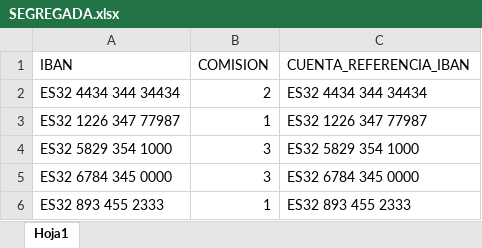
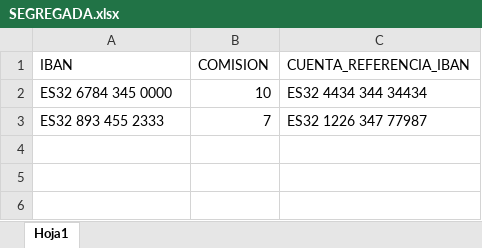
Before and after one commit to AngelSergioSM/ABD, an Excel workbook: Datos/SEGREGADA.xlsx, sheet Hoja1, drawn as a sheet; values as stored, in another font and other column widths than the file's, no borders; removed rows and columns are numbered as before the commit, all else as after; the diff names each change by its address in the sheet, - before the commit and + after, or states it on an @@ line.

```diff
--- a/Datos/SEGREGADA.xlsx (sheet Hoja1)
+++ b/Datos/SEGREGADA.xlsx (sheet Hoja1)
-row 2: ES32 4434 344 34434 | 2 | ES32 4434 344 34434
-row 3: ES32 1226 347 77987 | 1 | ES32 1226 347 77987
-row 4: ES32 5829 354 1000 | 3 | ES32 5829 354 1000
-B2 (COMISION): 3
+B2 (COMISION): 10
-C2 (CUENTA_REFERENCIA_IBAN): ES32 6784 345 0000
+C2 (CUENTA_REFERENCIA_IBAN): ES32 4434 344 34434
-B3 (COMISION): 1
+B3 (COMISION): 7
-C3 (CUENTA_REFERENCIA_IBAN): ES32 893 455 2333
+C3 (CUENTA_REFERENCIA_IBAN): ES32 1226 347 77987
```
Also changed, not shown: Datos/CUENTA_FINTECH.xlsx, Datos/CUENTA_REFERENCIA.xlsx, 3 other files.
